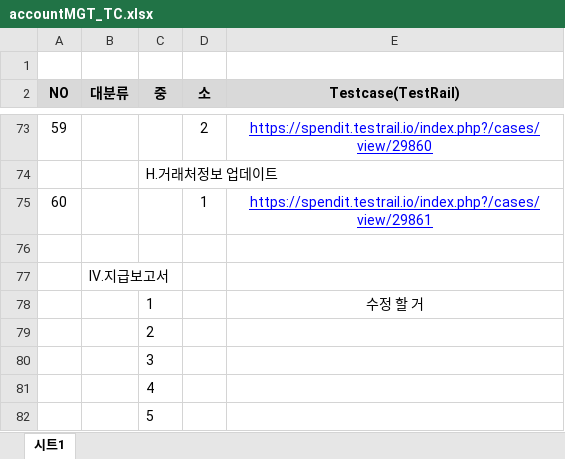
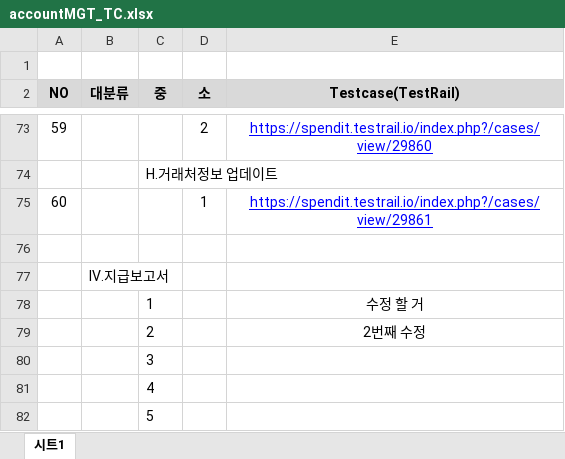
Before and after one commit to swlee-spendit-github/accountMGMT, an Excel workbook: accountMGT_TC.xlsx, sheet 시트1, drawn as a sheet; only a part is shown, gaps mark what is left out; values as stored, in another font and other column widths than the file's, no borders; the diff names each change by its address in the sheet, - before the commit and + after, or states it on an @@ line.

Commit message:
modify 2nd 1124

```diff
--- a/accountMGT_TC.xlsx (sheet 시트1)
+++ b/accountMGT_TC.xlsx (sheet 시트1)
-E79 (Testcase(TestRail)): (empty)
+E79 (Testcase(TestRail)): 2번째 수정
```
